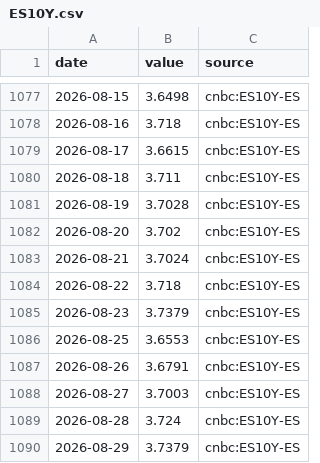
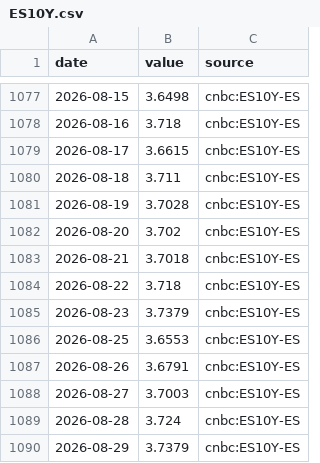
Before and after one commit to charlestseng777/Daily-macro-monitor-, a CSV file: data/export/history/ES10Y.csv, drawn as a sheet; only a part is shown, gaps mark what is left out.

```diff
--- a/data/export/history/ES10Y.csv
+++ b/data/export/history/ES10Y.csv
@@ -1082,3 +1082,3 @@ date,value,source
 2026-08-20,3.702,cnbc:ES10Y-ES
-2026-08-21,3.7024,cnbc:ES10Y-ES
+2026-08-21,3.7018,cnbc:ES10Y-ES
 2026-08-22,3.718,cnbc:ES10Y-ES
```
Also changed, not shown: data/export/history/FR10Y.csv, 2 other files.
